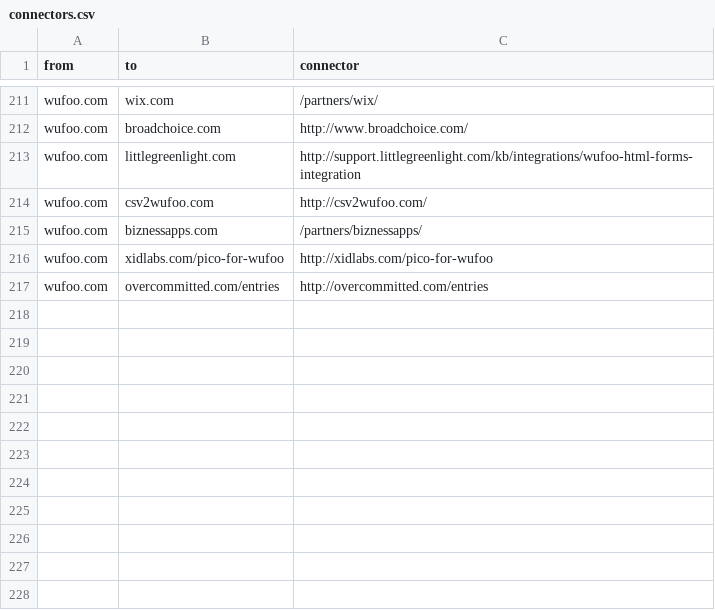
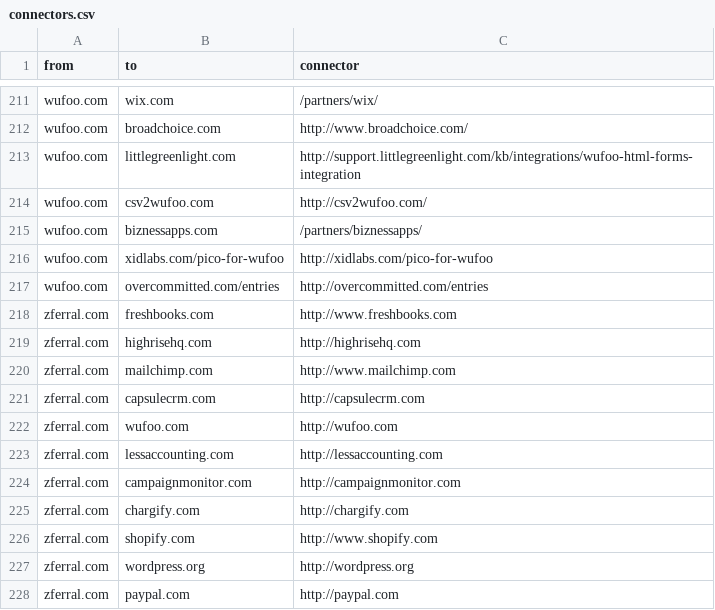
Before and after one commit to scraperwiki/res35, a CSV file: connectors.csv, drawn as a sheet; only a part is shown, gaps mark what is left out.

Commit message:
added zferral links

```diff
--- a/connectors.csv
+++ b/connectors.csv
@@ -217 +217,12 @@ wufoo.com,xidlabs.com/pico-for-wufoo,http://xidlabs.com/pico-for-wufoo
 wufoo.com,overcommitted.com/entries,http://overcommitted.com/entries
+zferral.com,freshbooks.com,http://www.freshbooks.com
+zferral.com,highrisehq.com,http://highrisehq.com
+zferral.com,mailchimp.com,http://www.mailchimp.com
+zferral.com,capsulecrm.com,http://capsulecrm.com
+zferral.com,wufoo.com,http://wufoo.com
+zferral.com,lessaccounting.com,http://lessaccounting.com
+zferral.com,campaignmonitor.com,http://campaignmonitor.com
+zferral.com,chargify.com,http://chargify.com
+zferral.com,shopify.com,http://www.shopify.com
+zferral.com,wordpress.org,http://wordpress.org
+zferral.com,paypal.com,http://paypal.com
```
